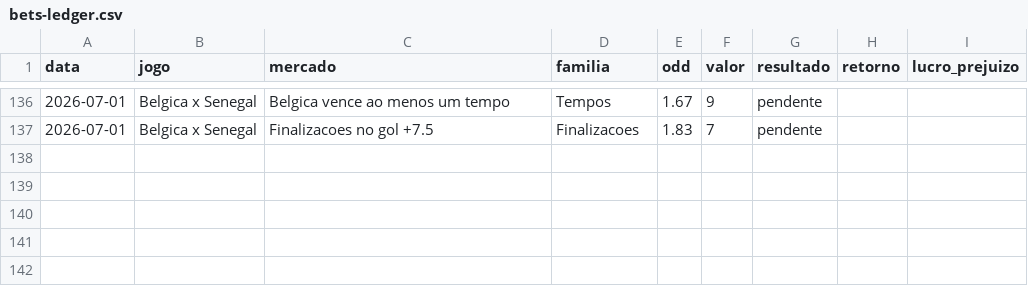
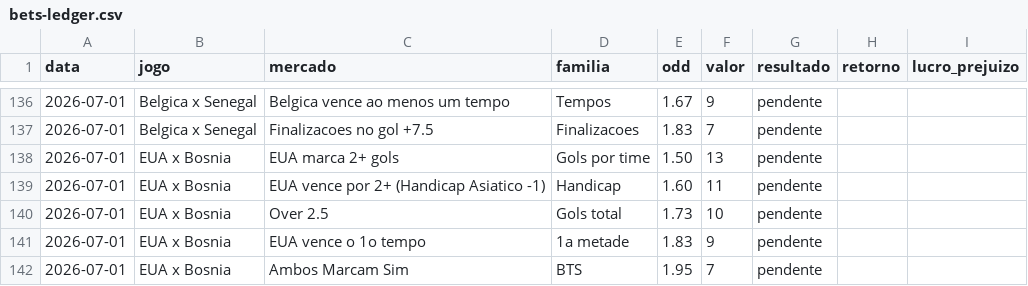
Before and after one commit to stivie77/bets-ledger2, a CSV file: bets-ledger.csv, drawn as a sheet; only a part is shown, gaps mark what is left out; the diff names each change by its address in the sheet, - before the commit and + after, or states it on an @@ line.

Commit message:
Adiciona EUA x Bosnia (pendente)

```diff
--- a/bets-ledger.csv
+++ b/bets-ledger.csv
+row 138: 2026-07-01 | EUA x Bosnia | EUA marca 2+ gols | Gols por time | 1.50 | 13 | pendente
+row 139: 2026-07-01 | EUA x Bosnia | EUA vence por 2+ (Handicap Asiatico -1) | Handicap | 1.60 | 11 | pendente
+row 140: 2026-07-01 | EUA x Bosnia | Over 2.5 | Gols total | 1.73 | 10 | pendente
+row 141: 2026-07-01 | EUA x Bosnia | EUA vence o 1o tempo | 1a metade | 1.83 | 9 | pendente
+row 142: 2026-07-01 | EUA x Bosnia | Ambos Marcam Sim | BTS | 1.95 | 7 | pendente
```
